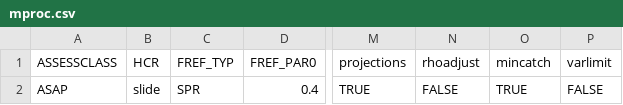
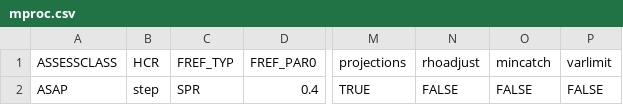
Before and after one commit to lkerr/groundfish-MSE, a CSV file: modelParameters/mproc.csv, drawn as a sheet; only a part is shown, gaps mark what is left out; the diff names each change by its address in the sheet, - before the commit and + after, or states it on an @@ line.

Commit message:
Council 63

```diff
--- a/modelParameters/mproc.csv
+++ b/modelParameters/mproc.csv
-B2 (HCR): slide
+B2 (HCR): step
-O2 (mincatch): TRUE
+O2 (mincatch): FALSE
```
